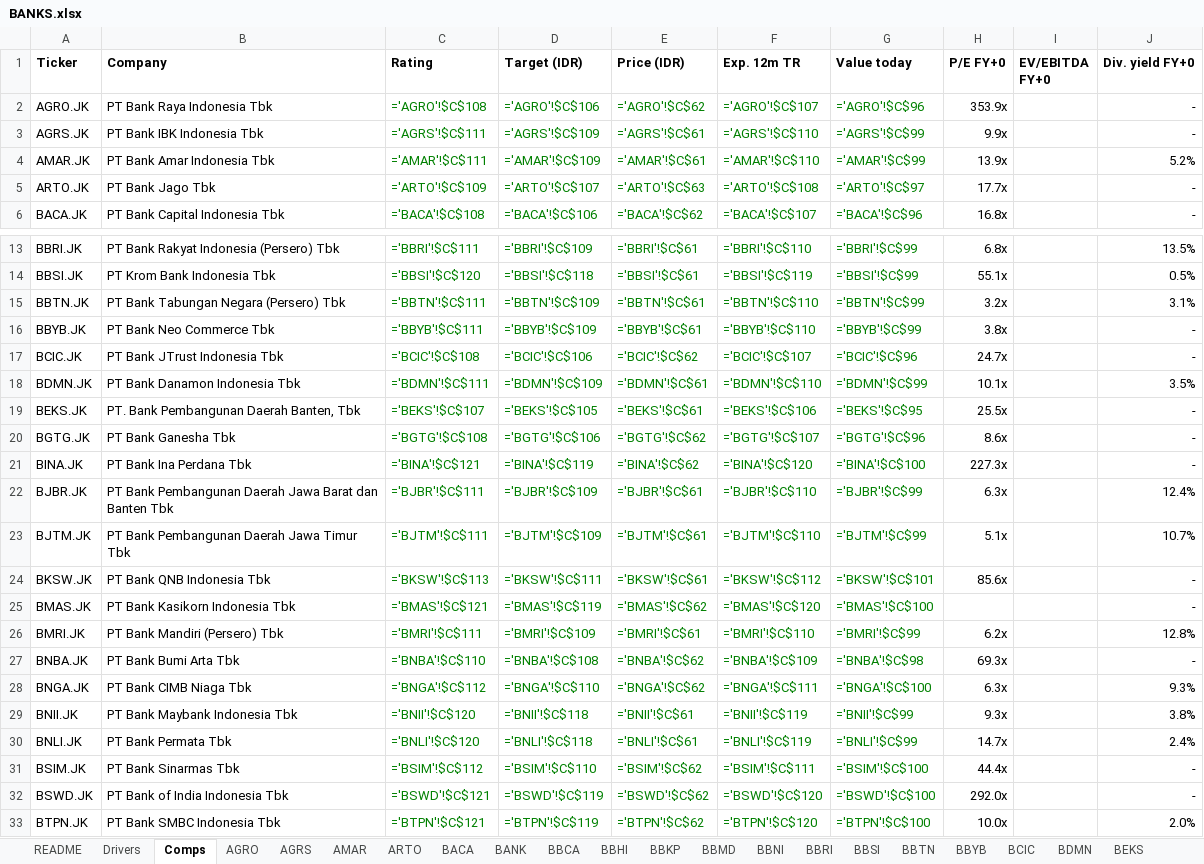
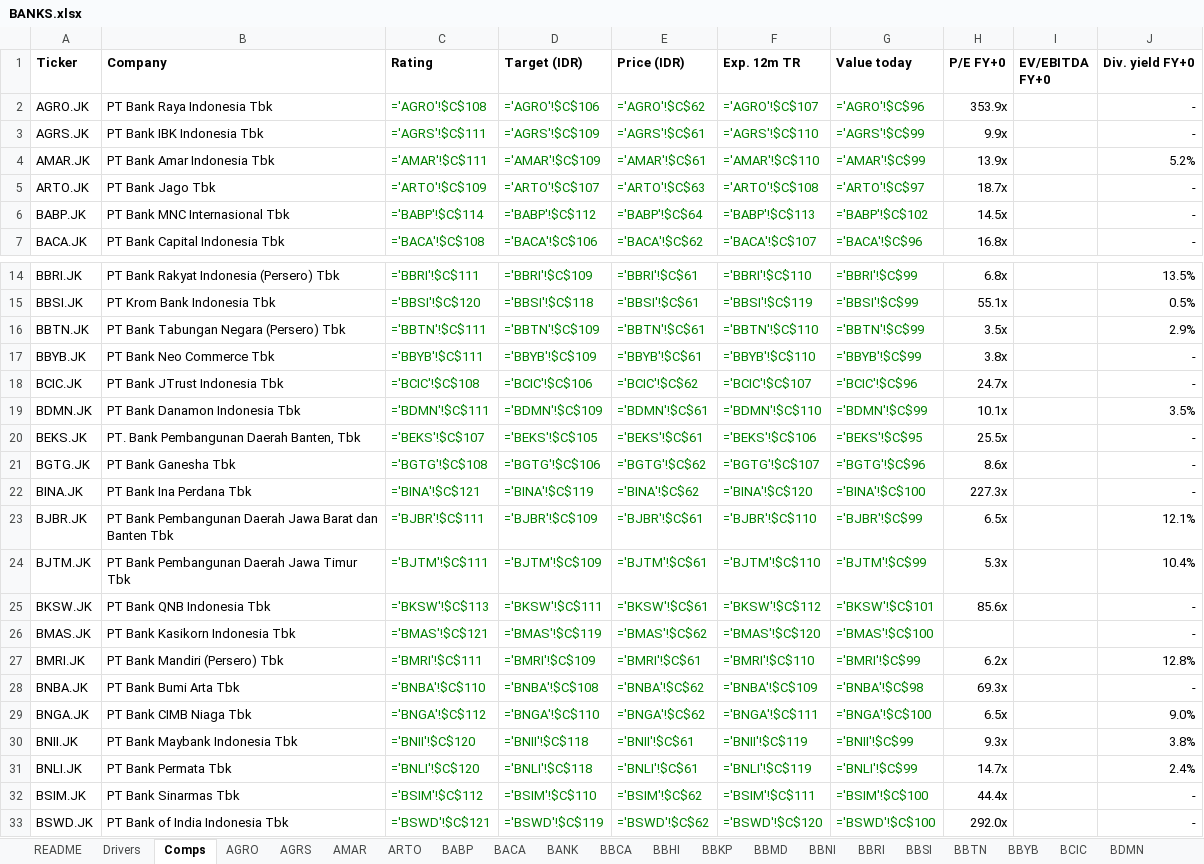
Before and after one commit to snipekick/sixsouth-dashboard, an Excel workbook: models/BANKS.xlsx, sheet Comps, drawn as a sheet; only a part is shown, gaps mark what is left out; the shorter side is filled out with more unchanged rows; values as stored, in another font and other column widths than the file's, no borders; formulas without a stored value are shown as written; addresses are those after the commit; the diff names each change by its address in the sheet, - before the commit and + after, or states it on an @@ line.

```diff
--- a/models/BANKS.xlsx (sheet Comps)
+++ b/models/BANKS.xlsx (sheet Comps)
+sheet tab: BABP
-H5 (P/E FY+0): 17.7x
+H5 (P/E FY+0): 18.7x
+row 6: BABP.JK | PT Bank MNC Internasional Tbk | ='BABP'!$C$114 | ='BABP'!$C$112 | ='BABP'!$C$64 | ='BABP'!$C$113 | ='BABP'!$C$102 | 14.5x |  | -
-H16 (P/E FY+0): 3.2x
+H16 (P/E FY+0): 3.5x
-J16 (Div. yield FY+0): 3.1%
+J16 (Div. yield FY+0): 2.9%
-H23 (P/E FY+0): 6.3x
+H23 (P/E FY+0): 6.5x
-J23 (Div. yield FY+0): 12.4%
+J23 (Div. yield FY+0): 12.1%
-H24 (P/E FY+0): 5.1x
+H24 (P/E FY+0): 5.3x
-J24 (Div. yield FY+0): 10.7%
+J24 (Div. yield FY+0): 10.4%
-H29 (P/E FY+0): 6.3x
+H29 (P/E FY+0): 6.5x
-J29 (Div. yield FY+0): 9.3%
+J29 (Div. yield FY+0): 9.0%
```
Also changed, not shown: sheet BNBA, sheet MAYA, sheet README, sheet ARTO, sheet BBTN, sheet BJBR, 2 more sheets, models/PLANTATIONS.xlsx, 27 other files.
